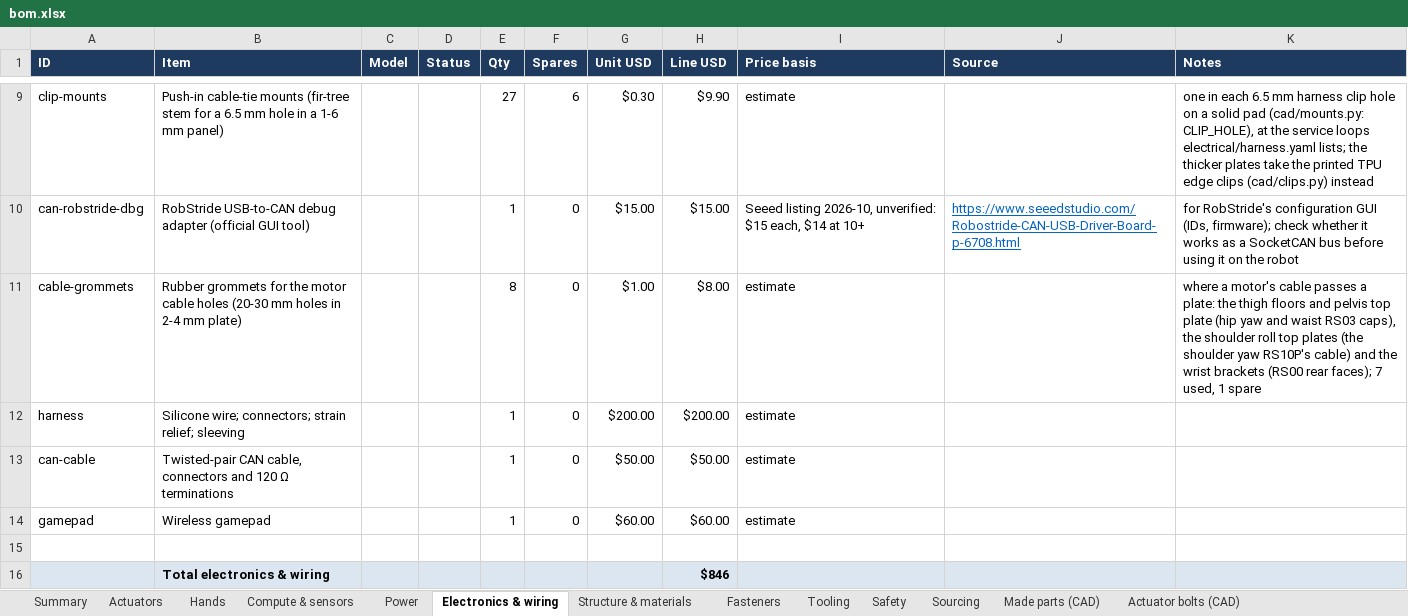
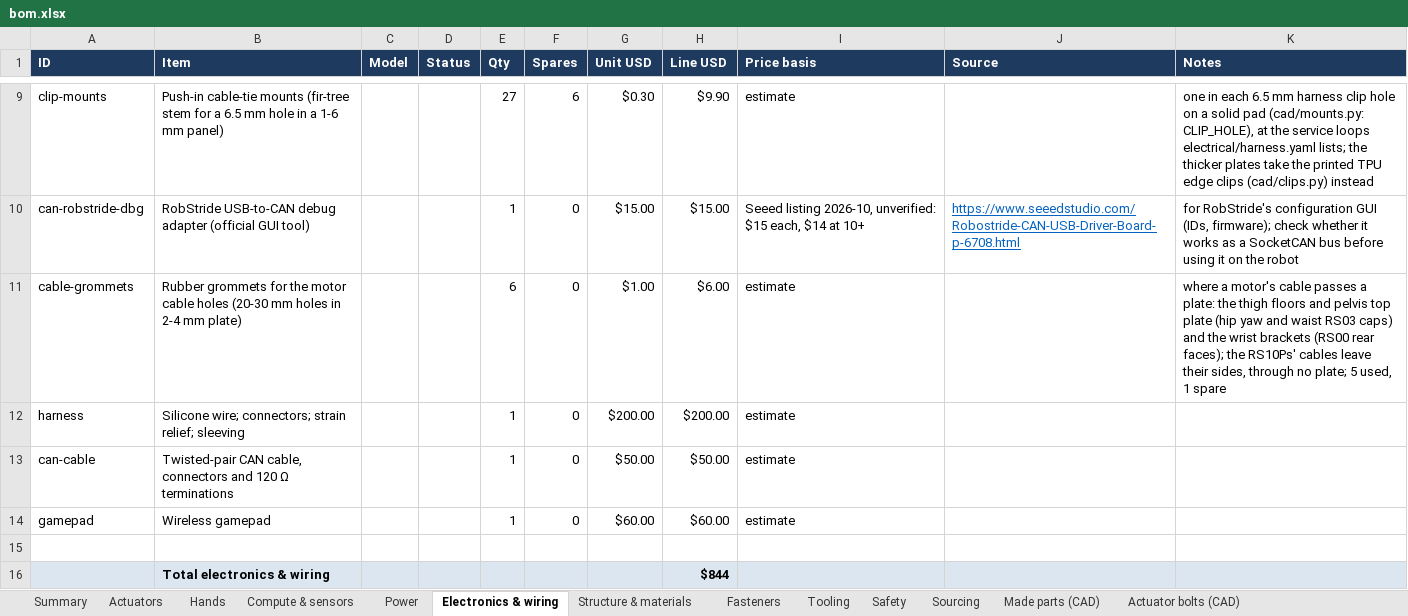
Before and after one commit to kranthie/marvin-bot, an Excel workbook: bom/bom.xlsx, sheet Electronics & wiring, drawn as a sheet; only a part is shown, gaps mark what is left out; values as stored, in another font and other column widths than the file's, no borders; the diff names each change by its address in the sheet, - before the commit and + after, or states it on an @@ line.

```diff
--- a/bom/bom.xlsx (sheet Electronics & wiring)
+++ b/bom/bom.xlsx (sheet Electronics & wiring)
-E11 (Qty): 8
+E11 (Qty): 6
-H11 (Line USD): $8.00
+H11 (Line USD): $6.00
-K11 (Notes): …waist RS03 caps), the shoulder roll top plates (the shoulder yaw RS10P's cable) and the wrist brackets (RS00 rear faces); 7 used, 1…
+K11 (Notes): …waist RS03 caps) and the wrist brackets (RS00 rear faces); the RS10Ps' cables leave their sides, through no plate; 5 used, 1…
-H16 (Line USD): $846
+H16 (Line USD): $844
```
Also changed, not shown: sheet Actuator bolts (CAD), sheet Made parts (CAD), sheet Summary, 49 other files.
